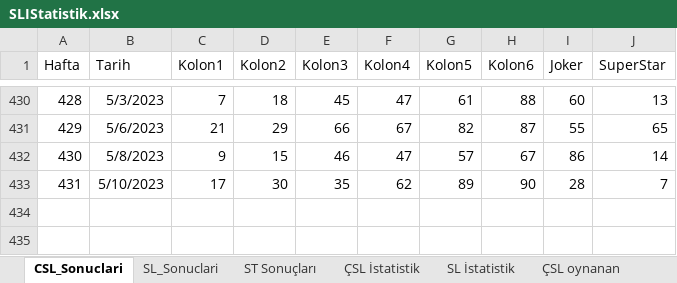
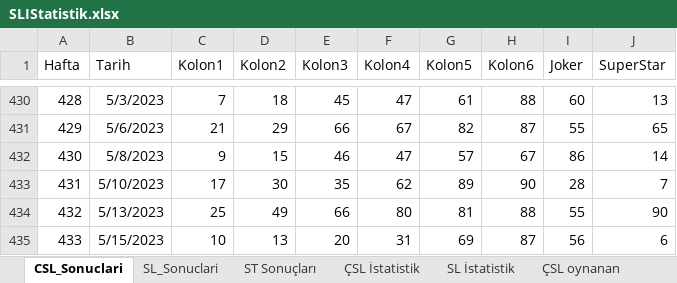
Before and after one commit to ozgur1975/ReadExcelSheet, an Excel workbook: SLIStatistik.xlsx, sheet CSL_Sonuclari, drawn as a sheet; only a part is shown, gaps mark what is left out; values as stored, in another font and other column widths than the file's, no borders; the diff names each change by its address in the sheet, - before the commit and + after, or states it on an @@ line.

```diff
--- a/SLIStatistik.xlsx (sheet CSL_Sonuclari)
+++ b/SLIStatistik.xlsx (sheet CSL_Sonuclari)
+row 434: 432 | 5/13/2023 | 25 | 49 | 66 | 80 | 81 | 88 | 55 | 90
+row 435: 433 | 5/15/2023 | 10 | 13 | 20 | 31 | 69 | 87 | 56 | 6
```
Also changed, not shown: sheet ÇSL İstatistik, sheet SL İstatistik, sheet SL_Sonuclari, sheet ST Sonuçları.
